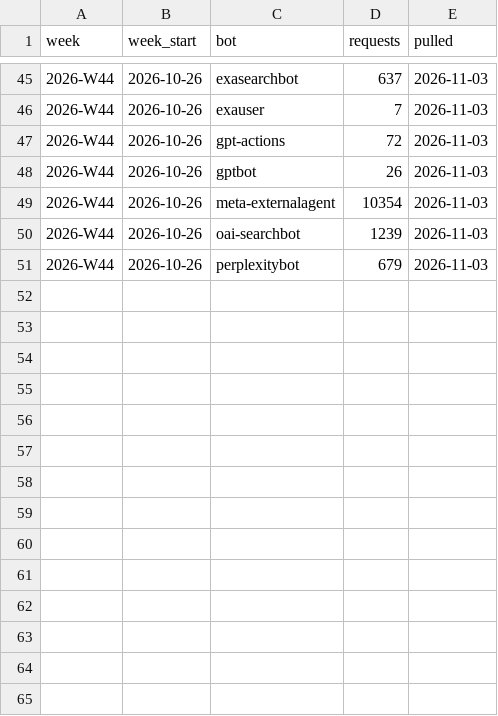
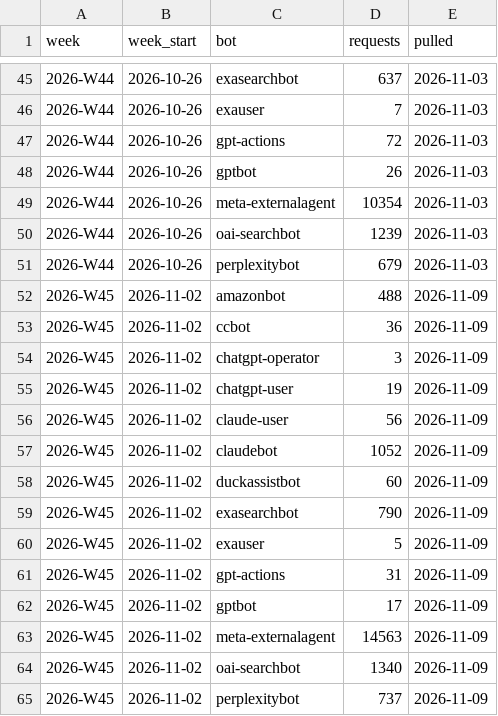
Before and after one commit to TomIdoVR/k1-website-, a CSV file: SEO/geo/ai-crawler-history.csv, drawn as a sheet; only a part is shown, gaps mark what is left out; the diff names each change by its address in the sheet, - before the commit and + after, or states it on an @@ line.

Commit message:
SEO: weekly AI-crawler snapshot 2026-11-09

```diff
--- a/SEO/geo/ai-crawler-history.csv
+++ b/SEO/geo/ai-crawler-history.csv
+row 52: 2026-W45 | 2026-11-02 | amazonbot | 488 | 2026-11-09
+row 53: 2026-W45 | 2026-11-02 | ccbot | 36 | 2026-11-09
+row 54: 2026-W45 | 2026-11-02 | chatgpt-operator | 3 | 2026-11-09
+row 55: 2026-W45 | 2026-11-02 | chatgpt-user | 19 | 2026-11-09
+row 56: 2026-W45 | 2026-11-02 | claude-user | 56 | 2026-11-09
+row 57: 2026-W45 | 2026-11-02 | claudebot | 1052 | 2026-11-09
+row 58: 2026-W45 | 2026-11-02 | duckassistbot | 60 | 2026-11-09
+row 59: 2026-W45 | 2026-11-02 | exasearchbot | 790 | 2026-11-09
+row 60: 2026-W45 | 2026-11-02 | exauser | 5 | 2026-11-09
+row 61: 2026-W45 | 2026-11-02 | gpt-actions | 31 | 2026-11-09
+row 62: 2026-W45 | 2026-11-02 | gptbot | 17 | 2026-11-09
+row 63: 2026-W45 | 2026-11-02 | meta-externalagent | 14563 | 2026-11-09
+row 64: 2026-W45 | 2026-11-02 | oai-searchbot | 1340 | 2026-11-09
+row 65: 2026-W45 | 2026-11-02 | perplexitybot | 737 | 2026-11-09
```
